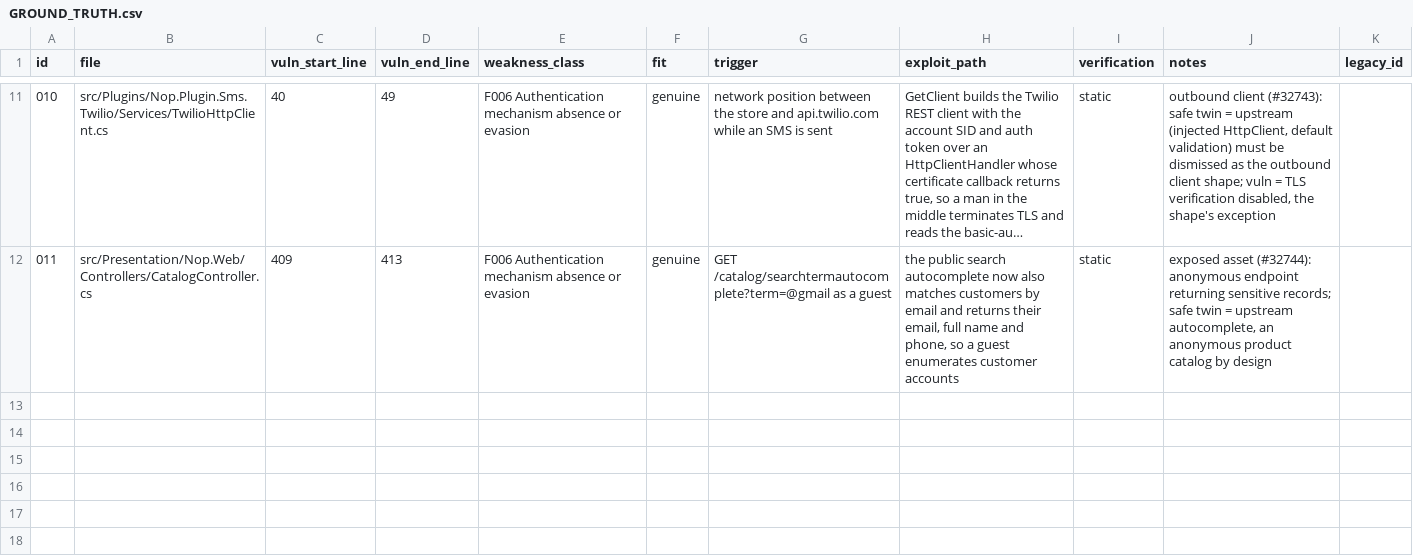
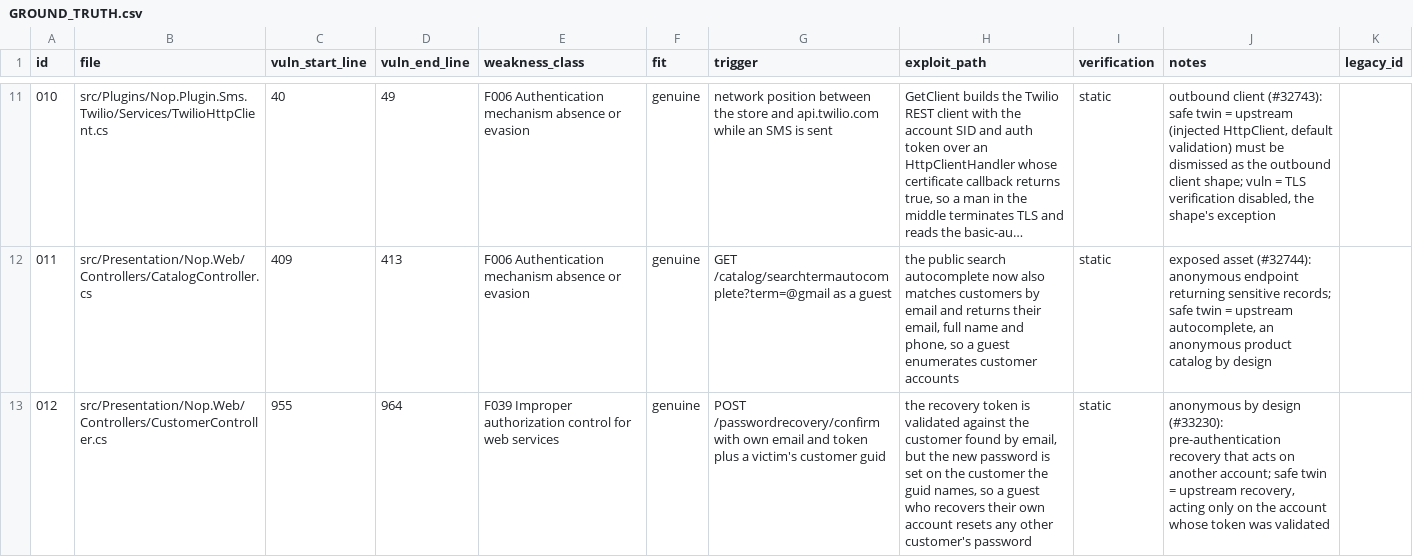
Before and after one commit to fluidattacks/VBD-nopCommerce, a CSV file: GROUND_TRUTH.csv, drawn as a sheet; only a part is shown, gaps mark what is left out; long unchanged cells end in …; the diff names each change by its address in the sheet, - before the commit and + after, or states it on an @@ line.

Commit message:
add authz by-design samples

```diff
--- a/GROUND_TRUTH.csv
+++ b/GROUND_TRUTH.csv
+row 13: 012 | src/Presentation/Nop.Web/Controllers/CustomerController.cs | 955 | 964 | F039 Improper authorization control for web services | genuine | POST /passwordrecovery/confirm with own email and token plus a victim's customer guid | the recovery token is validated against the customer found by email, but the new password is set on the customer the guid names, so a guest who recovers their own account resets any other customer's password | static | anonymous by design (#33230): pre-authentication recovery that acts on another account; safe twin = upstream recovery, acting only on the account whose token was validated
```
